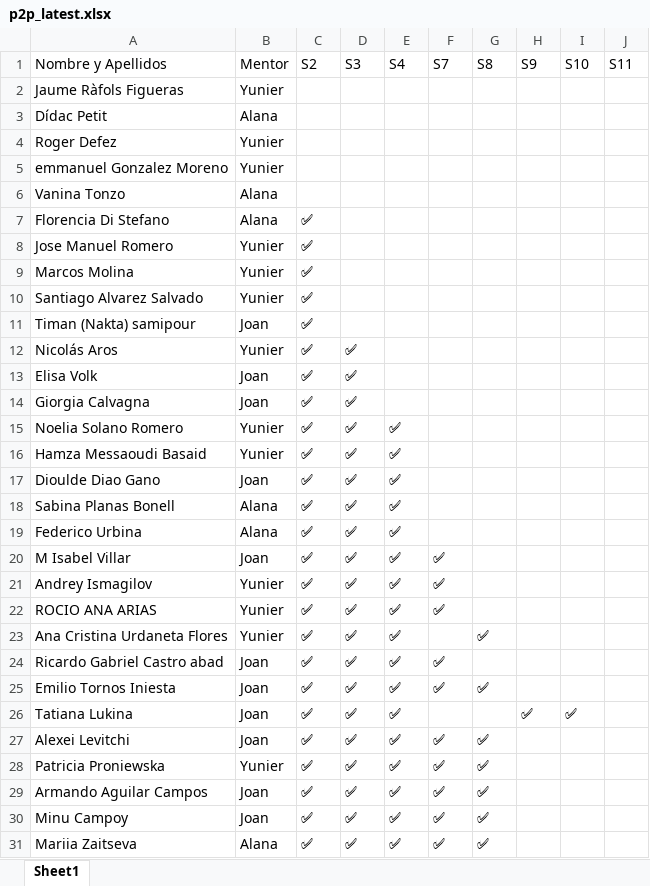
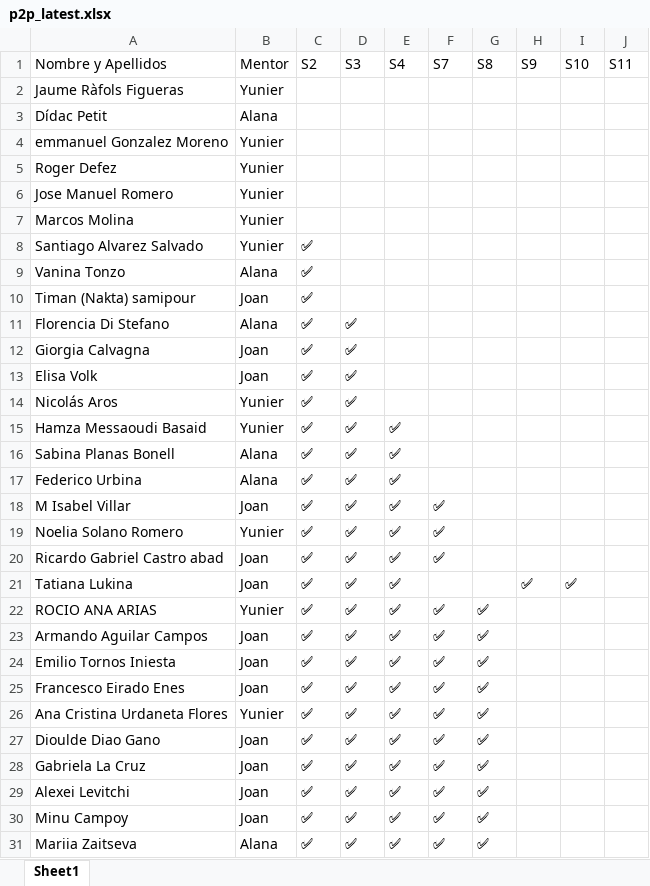
Before and after one commit to alanaolivieri/P2P-ITA, an Excel workbook: data/p2p_latest.xlsx, sheet Sheet1, drawn as a sheet; only a part is shown; values as stored, in another font and other column widths than the file's, no borders; removed rows and columns are numbered as before the commit, all else as after; the diff covers the shown part only; the diff names each change by its address in the sheet, - before the commit and + after, or states it on an @@ line.

Commit message:
Auto update P2P 2026-02-11 09:20

```diff
--- a/data/p2p_latest.xlsx (sheet Sheet1)
+++ b/data/p2p_latest.xlsx (sheet Sheet1)
@@ row 5 moved to row 4: emmanuel Gonzalez Moreno @@
-row 6: Vanina Tonzo | Alana
-row 7: Florencia Di Stefano | Alana | ✅
-C6:C7 (S2): ✅
+C6:C7 (S2): (empty)
+row 9: Vanina Tonzo | Alana | ✅
+row 11: Florencia Di Stefano | Alana | ✅ | ✅
@@ row 14 moved to row 12: Giorgia Calvagna @@
-row 15: Noelia Solano Romero | Yunier | ✅ | ✅ | ✅
-row 17: Dioulde Diao Gano | Joan | ✅ | ✅ | ✅
-A19 (Nombre y Apellidos): Andrey Ismagilov
+A19 (Nombre y Apellidos): Noelia Solano Romero
-row 22: ROCIO ANA ARIAS | Yunier | ✅ | ✅ | ✅ | ✅
-row 23: Ana Cristina Urdaneta Flores | Yunier | ✅ | ✅ | ✅ |  | ✅
@@ row 26 moved to row 21: Tatiana Lukina @@
+row 22: ROCIO ANA ARIAS | Yunier | ✅ | ✅ | ✅ | ✅ | ✅
@@ row 29 moved to row 23: Armando Aguilar Campos @@
@@ row 33 moved to row 25: Francesco Eirado Enes @@
+row 26: Ana Cristina Urdaneta Flores | Yunier | ✅ | ✅ | ✅ | ✅ | ✅
+row 27: Dioulde Diao Gano | Joan | ✅ | ✅ | ✅ | ✅ | ✅
@@ row 32 moved to row 28: Gabriela La Cruz @@
-row 28: Patricia Proniewska | Yunier | ✅ | ✅ | ✅ | ✅ | ✅
```
Also changed, not shown: 5 added rows, 4 removed rows, 11 moved rows and 3 edited cells elsewhere in this sheet.
